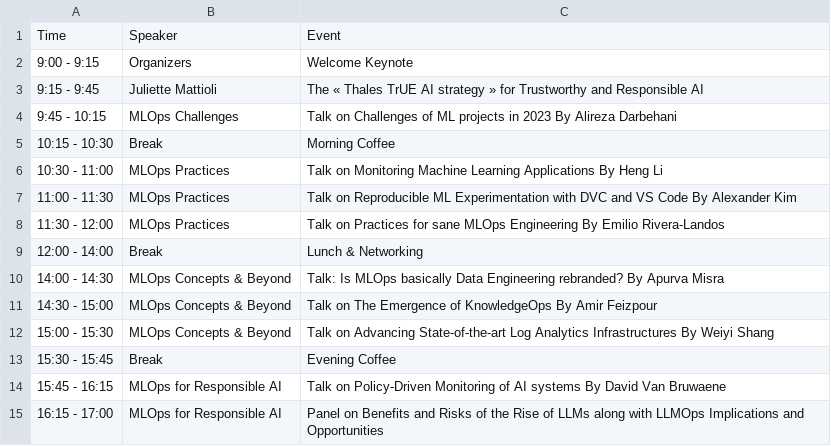
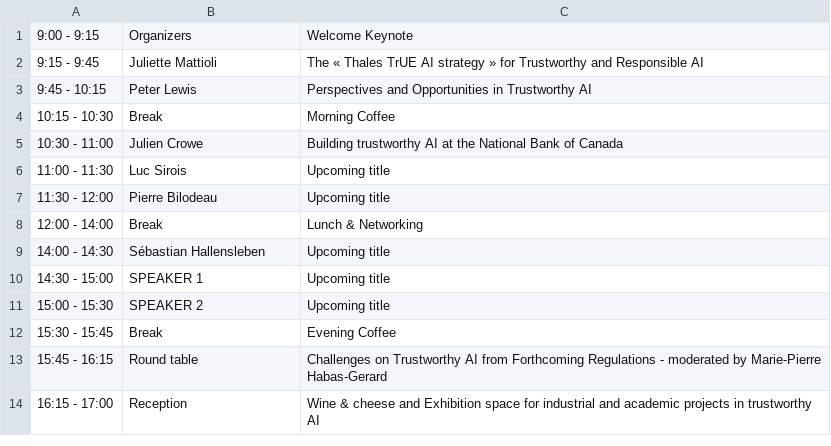
Before and after one commit to karkar-biker/karkar-biker.github.io, a CSV file: home/schedule.csv, drawn as a sheet.

```diff
--- a/home/schedule.csv
+++ b/home/schedule.csv
@@ -1,15 +1,14 @@
-Time, Speaker, Event
 9:00 - 9:15, Organizers, Welcome Keynote
 9:15 - 9:45, Juliette Mattioli, The « Thales TrUE AI strategy » for Trustworthy and Responsible AI
-9:45 - 10:15, MLOps Challenges, Talk on Challenges of ML projects in 2023 By Alireza Darbehani
+9:45 - 10:15, Peter Lewis, Perspectives and Opportunities in Trustworthy AI
 10:15 - 10:30, Break, Morning Coffee
-10:30 - 11:00, MLOps Practices, Talk on Monitoring Machine Learning Applications By Heng Li
-11:00 - 11:30, MLOps Practices, Talk on Reproducible ML Experimentation with DVC and VS Code By Alexander Kim
-11:30 - 12:00, MLOps Practices, Talk on Practices for sane MLOps Engineering By Emilio Rivera-Landos
+10:30 - 11:00, Julien Crowe, Building trustworthy AI at the National Bank of Canada
+11:00 - 11:30, Luc Sirois, Upcoming title
+11:30 - 12:00, Pierre Bilodeau, Upcoming title
 12:00 - 14:00, Break, Lunch & Networking
-14:00 - 14:30, MLOps Concepts & Beyond, Talk: Is MLOps basically Data Engineering rebranded? By Apurva Misra
-14:30 - 15:00, MLOps Concepts & Beyond, Talk on The Emergence of KnowledgeOps By Amir Feizpour
-15:00 - 15:30, MLOps Concepts & Beyond, Talk on Advancing State-of-the-art Log Analytics Infrastructures By Weiyi Shang
+14:00 - 14:30, Sébastian Hallensleben, Upcoming title
+14:30 - 15:00, SPEAKER 1, Upcoming title
+15:00 - 15:30, SPEAKER 2, Upcoming title
 15:30 - 15:45, Break, Evening Coffee
-15:45 - 16:15, MLOps for Responsible AI, Talk on Policy-Driven Monitoring of AI systems By David Van Bruwaene
-16:15 - 17:00, MLOps for Responsible AI, Panel on Benefits and Risks of the Rise of LLMs along with LLMOps Implications and Opportunities
+15:45 - 16:15, Round table, Challenges on Trustworthy AI from Forthcoming Regulations - moderated by Marie-Pierre Habas-Gerard
+16:15 - 17:00, Reception, Wine & cheese and Exhibition space for industrial and academic projects in trustworthy AI
```
Also changed, not shown: 12 other files.
